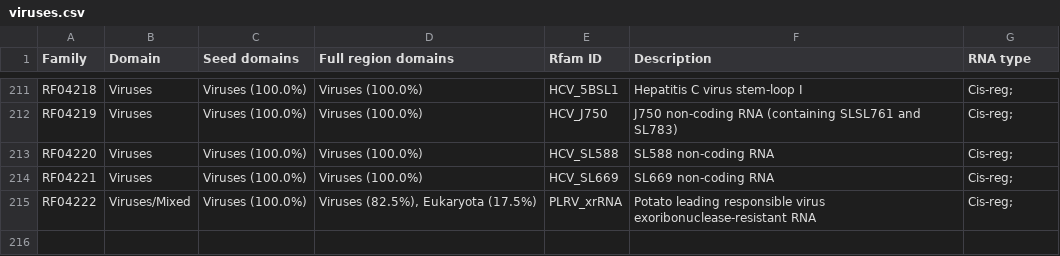
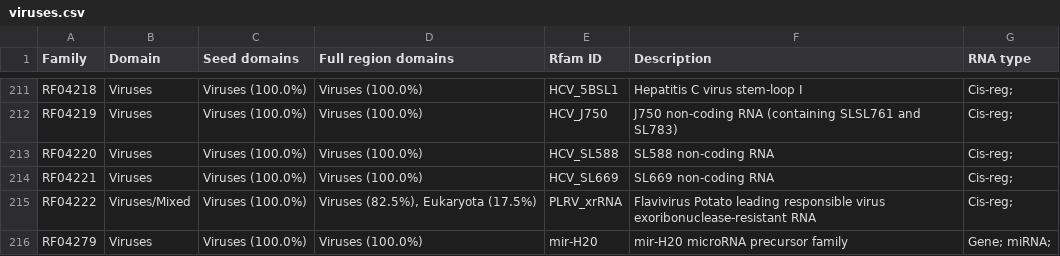
Before and after one commit to Rfam/rfam-taxonomy, a CSV file: domains/viruses.csv, drawn as a sheet; only a part is shown, gaps mark what is left out.

```diff
--- a/domains/viruses.csv
+++ b/domains/viruses.csv
@@ -214,2 +214,3 @@ RF04220,Viruses,Viruses (100.0%),Viruses (100.0%),HCV_SL588,SL588 non-coding RNA
 RF04221,Viruses,Viruses (100.0%),Viruses (100.0%),HCV_SL669,SL669 non-coding RNA,Cis-reg;
-RF04222,Viruses/Mixed,Viruses (100.0%),"Viruses (82.5%), Eukaryota (17.5%)",PLRV_xrRNA,Potato leading responsible virus exoribonuclease-resistant RNA,Cis-reg;
+RF04222,Viruses/Mixed,Viruses (100.0%),"Viruses (82.5%), Eukaryota (17.5%)",PLRV_xrRNA,Flavivirus Potato leading responsible virus exoribonuclease-resistant RNA,Cis-reg;
+RF04279,Viruses,Viruses (100.0%),Viruses (100.0%),mir-H20,mir-H20 microRNA precursor family,Gene; miRNA;
```
Also changed, not shown: domains/bacteria.csv, 3 other files.
